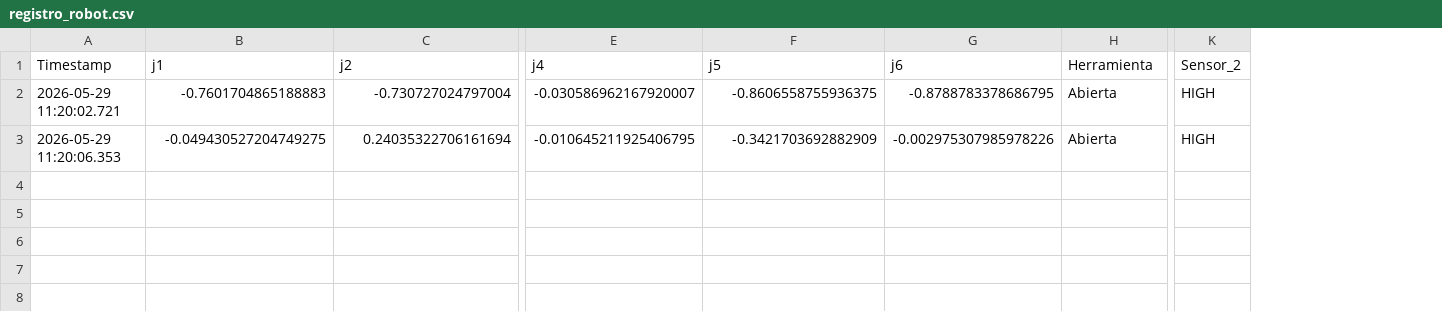
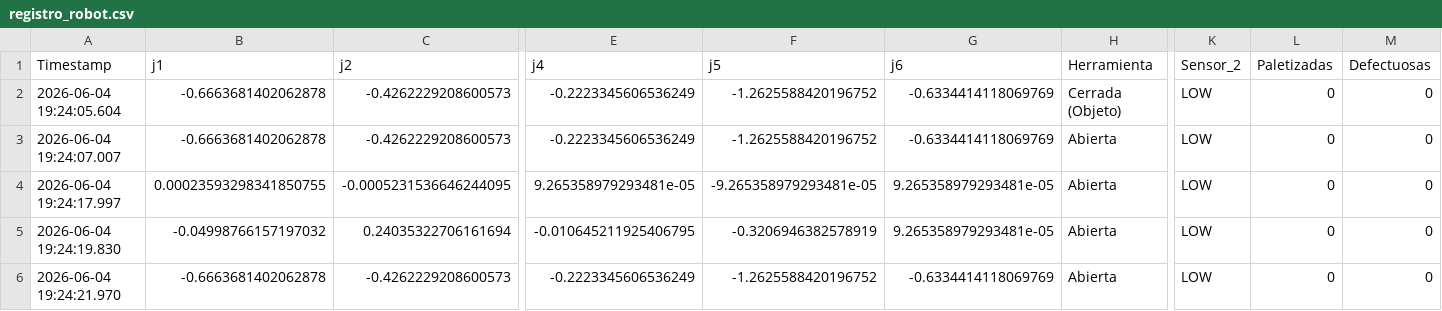
Before and after one commit to OscarMolinaSirvent/Proyectos-II, a CSV file: ProyectosII/Proyecto_Final/registro_robot.csv, drawn as a sheet; only a part is shown, gaps mark what is left out; removed rows and columns are numbered as before the commit, all else as after; rows hold the shown columns only; the diff names each change by its address in the sheet, - before the commit and + after, or states it on an @@ line.

Commit message:
Proyecto Finalizado Listo para presentar

```diff
--- a/ProyectosII/Proyecto_Final/registro_robot.csv
+++ b/ProyectosII/Proyecto_Final/registro_robot.csv
+column L (Paletizadas), row 5: 0
+column M (Defectuosas), row 5: 0
-row 2: 2026-05-29 11:20:02.721 | -0.7601704865188883 | -0.730727024797004 | -0.030586962167920007 | -0.8606558755936375 | -0.8788783378686795 | Abierta | HIGH
+row 2: 2026-06-04 19:24:05.604 | -0.6663681402062878 | -0.4262229208600573 | -0.2223345606536249 | -1.2625588420196752 | -0.6334414118069769 | Cerrada (Objeto) | LOW | 0 | 0
+row 3: 2026-06-04 19:24:07.007 | -0.6663681402062878 | -0.4262229208600573 | -0.2223345606536249 | -1.2625588420196752 | -0.6334414118069769 | Abierta | LOW | 0 | 0
+row 4: 2026-06-04 19:24:17.997 | 0.00023593298341850755 | -0.0005231536646244095 | 9.265358979293481e-05 | -9.265358979293481e-05 | 9.265358979293481e-05 | Abierta | LOW | 0 | 0
-A5 (Timestamp): 2026-05-29 11:20:06.353
+A5 (Timestamp): 2026-06-04 19:24:19.830
-B5 (j1): -0.049430527204749275
+B5 (j1): -0.04998766157197032
-F5 (j5): -0.3421703692882909
+F5 (j5): -0.3206946382578919
-G5 (j6): -0.002975307985978226
+G5 (j6): 9.265358979293481e-05
-K5 (Sensor_2): HIGH
+K5 (Sensor_2): LOW
+row 6: 2026-06-04 19:24:21.970 | -0.6663681402062878 | -0.4262229208600573 | -0.2223345606536249 | -1.2625588420196752 | -0.6334414118069769 | Abierta | LOW | 0 | 0
```
Also changed, not shown: 4 other files.
